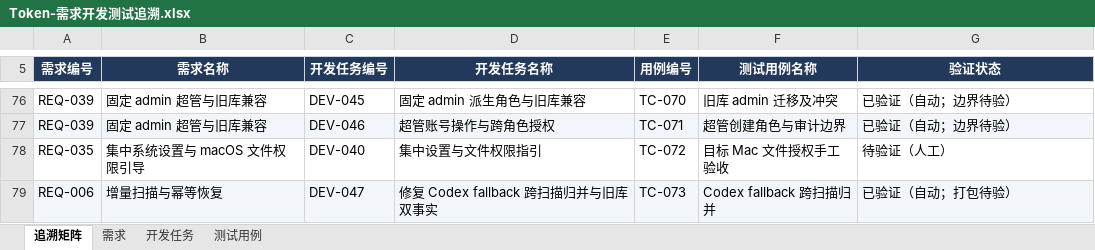
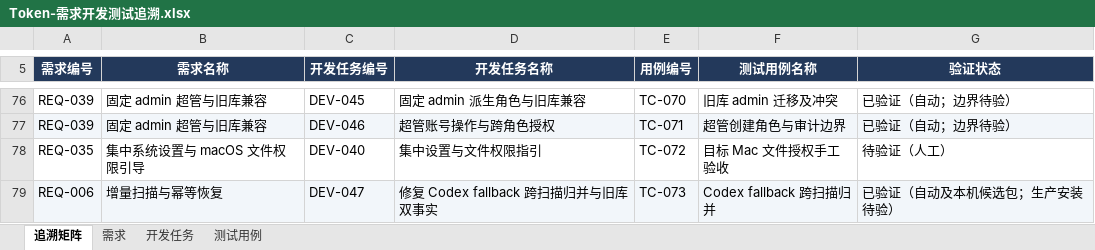
Before and after one commit to lzhe72/Token, an Excel workbook: outputs/20261002-token-docs/Token-需求开发测试追溯.xlsx, sheet 追溯矩阵, drawn as a sheet; only a part is shown, gaps mark what is left out; values as stored, in another font and other column widths than the file's, no borders; the diff names each change by its address in the sheet, - before the commit and + after, or states it on an @@ line.

```diff
--- a/outputs/20261002-token-docs/Token-需求开发测试追溯.xlsx (sheet 追溯矩阵)
+++ b/outputs/20261002-token-docs/Token-需求开发测试追溯.xlsx (sheet 追溯矩阵)
-G79 (验证状态): 已验证（自动；打包待验）
+G79 (验证状态): 已验证（自动及本机候选包；生产安装待验）
```
Also changed, not shown: sheet 测试用例, sheet 开发任务, sheet 需求, 7 other files.
